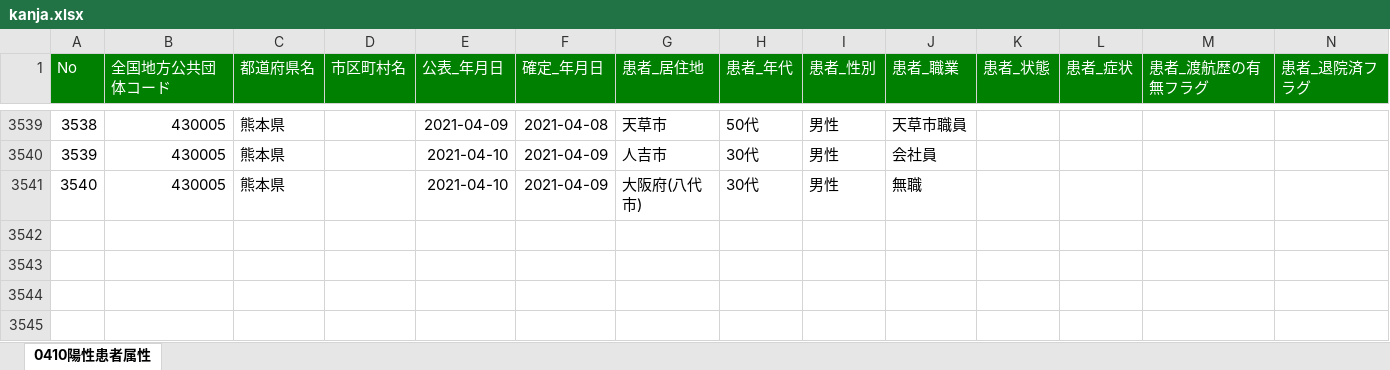
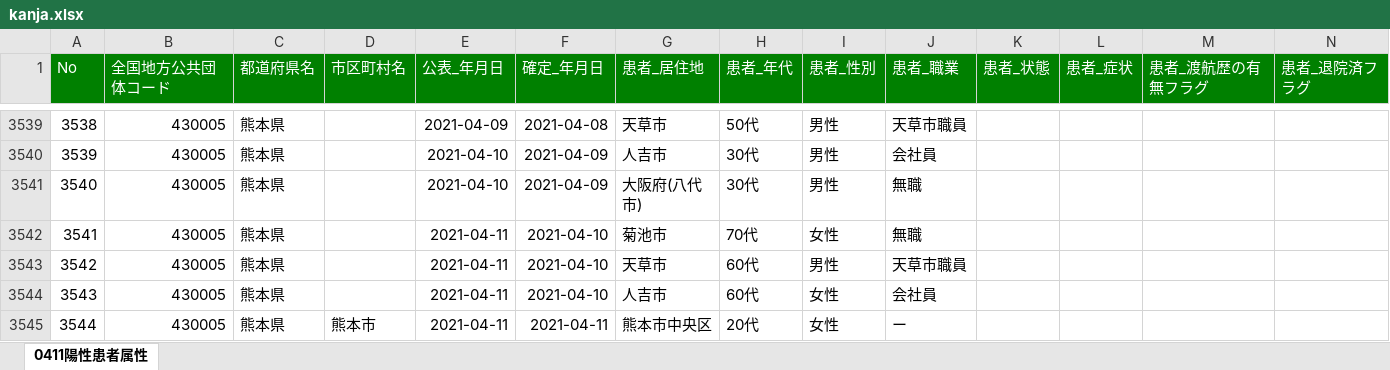
Before and after one commit to makoragi/kumamoto-covid19, an Excel workbook: kanja.xlsx, sheet 0411陽性患者属性, drawn as a sheet; only a part is shown, gaps mark what is left out; values as stored, in another font and other column widths than the file's, no borders; rows hold the shown columns only; the diff names each change by its address in the sheet, - before the commit and + after, or states it on an @@ line.

```diff
--- a/kanja.xlsx (sheet 0411陽性患者属性)
+++ b/kanja.xlsx (sheet 0411陽性患者属性)
-sheet tab: 0410陽性患者属性
+sheet tab: 0411陽性患者属性
+row 3542: 3541 | 430005 | 熊本県 |  | 2021-04-11 | 2021-04-10 | 菊池市 | 70代 | 女性 | 無職
+row 3543: 3542 | 430005 | 熊本県 |  | 2021-04-11 | 2021-04-10 | 天草市 | 60代 | 男性 | 天草市職員
+row 3544: 3543 | 430005 | 熊本県 |  | 2021-04-11 | 2021-04-10 | 人吉市 | 60代 | 女性 | 会社員
+row 3545: 3544 | 430005 | 熊本県 | 熊本市 | 2021-04-11 | 2021-04-11 | 熊本市中央区 | 20代 | 女性 | ー
```
Also changed, not shown: kensa.xlsx, 1 other file.
